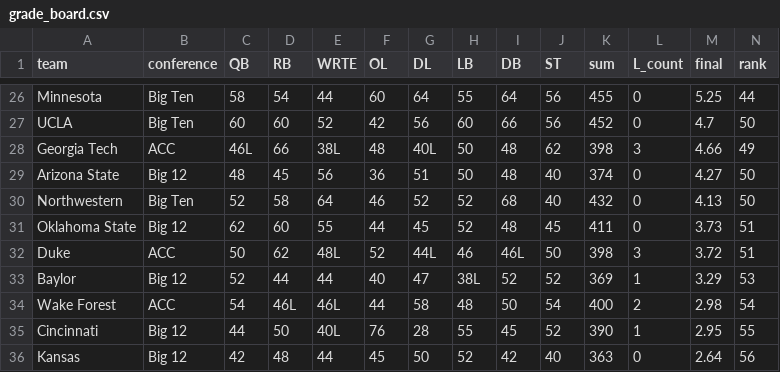
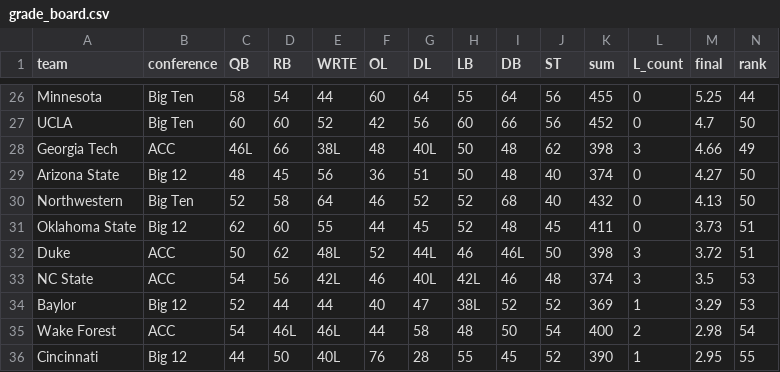
Before and after one commit to BrodyVogel/ncaaf-2026, a CSV file: outputs/grade_board.csv, drawn as a sheet; only a part is shown, gaps mark what is left out; the shorter side is filled out with more unchanged rows; rows hold the shown columns only; the diff names each change by its address in the sheet, - before the commit and + after, or states it on an @@ line.

```diff
--- a/outputs/grade_board.csv
+++ b/outputs/grade_board.csv
+row 33: NC State | ACC | 54 | 56 | 42L | 46 | 40L | 42L | 46 | 48 | 374 | 3 | 3.5 | 53
```
Also changed, not shown: outputs/FORWARD_FLAGS.csv, 3 other files.
